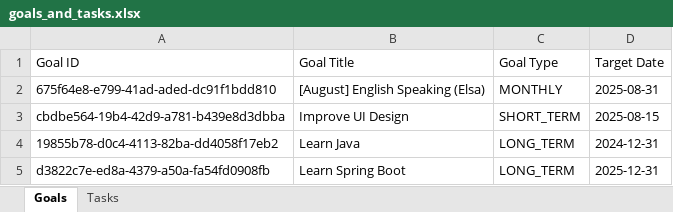
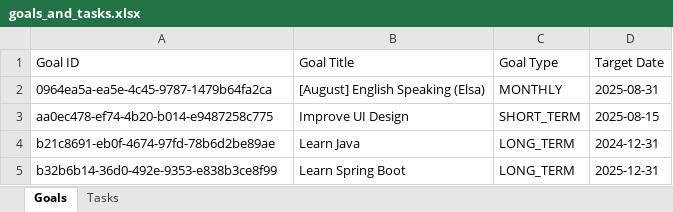
Before and after one commit to doanhuynh049/goal-tracker, an Excel workbook: data/goals_and_tasks.xlsx, sheet Goals, drawn as a sheet; values as stored, in another font and other column widths than the file's, no borders; the diff names each change by its address in the sheet, - before the commit and + after, or states it on an @@ line.

Commit message:
Implement GoalView and Statistic right view

```diff
--- a/data/goals_and_tasks.xlsx (sheet Goals)
+++ b/data/goals_and_tasks.xlsx (sheet Goals)
-A2 (Goal ID): 675f64e8-e799-41ad-aded-dc91f1bdd810
+A2 (Goal ID): 0964ea5a-ea5e-4c45-9787-1479b64fa2ca
-A3 (Goal ID): cbdbe564-19b4-42d9-a781-b439e8d3dbba
+A3 (Goal ID): aa0ec478-ef74-4b20-b014-e9487258c775
-A4 (Goal ID): 19855b78-d0c4-4113-82ba-dd4058f17eb2
+A4 (Goal ID): b21c8691-eb0f-4674-97fd-78b6d2be89ae
-A5 (Goal ID): d3822c7e-ed8a-4379-a50a-fa54fd0908fb
+A5 (Goal ID): b32b6b14-36d0-492e-9353-e838b3ce8f99
```
Also changed, not shown: sheet Tasks, 5 other files.
